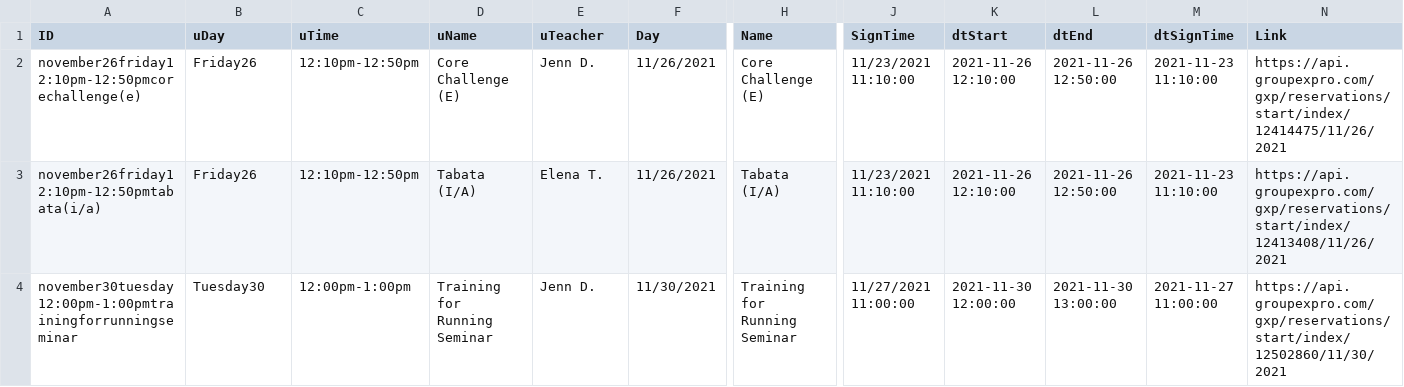
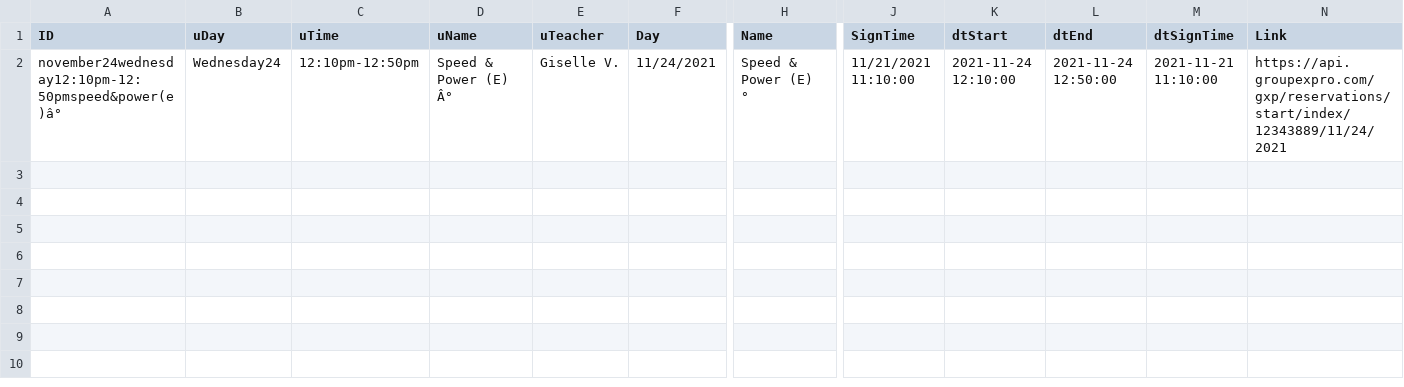
Before and after one commit to Stryder-Git/Movati_Signup, a CSV file: Data/AutoSignUp.csv, drawn as a sheet; only a part is shown, gaps mark what is left out; rows hold the shown columns only; the diff names each change by its address in the sheet, - before the commit and + after, or states it on an @@ line.

```diff
--- a/Data/AutoSignUp.csv
+++ b/Data/AutoSignUp.csv
-A2 (ID): november26friday12:10pm-12:50pmcorechallenge(e)
+A2 (ID): november24wednesday12:10pm-12:50pmspeed&power(e)â°
-B2 (uDay): Friday26
+B2 (uDay): Wednesday24
-D2 (uName): Core Challenge (E)
+D2 (uName): Speed & Power (E) Â°
-E2 (uTeacher): Jenn D.
+E2 (uTeacher): Giselle V.
-F2 (Day): 11/26/2021
+F2 (Day): 11/24/2021
-H2 (Name): Core Challenge (E)
+H2 (Name): Speed & Power (E) °
-J2 (SignTime): 11/23/2021 11:10:00
+J2 (SignTime): 11/21/2021 11:10:00
-K2 (dtStart): 2021-11-26 12:10:00
+K2 (dtStart): 2021-11-24 12:10:00
-L2 (dtEnd): 2021-11-26 12:50:00
+L2 (dtEnd): 2021-11-24 12:50:00
-M2 (dtSignTime): 2021-11-23 11:10:00
+M2 (dtSignTime): 2021-11-21 11:10:00
-N2 (Link): https://api.groupexpro.com/gxp/reservations/start/index/12414475/11/26/2021
+N2 (Link): https://api.groupexpro.com/gxp/reservations/start/index/12343889/11/24/2021
-row 3: november26friday12:10pm-12:50pmtabata(i/a) | Friday26 | 12:10pm-12:50pm | Tabata (I/A) | Elena T. | 11/26/2021 | Tabata (I/A) | 11/23/2021 11:10:00 | 2021-11-26 12:10:00 | 2021-11-26 12:50:00 | 2021-11-23 11:10:00 | https://api.groupexpro.com/gxp/reservations/start/index/12413408/11/26/2021
-row 4: november30tuesday12:00pm-1:00pmtrainingforrunningseminar | Tuesday30 | 12:00pm-1:00pm | Training for Running Seminar | Jenn D. | 11/30/2021 | Training for Running Seminar | 11/27/2021 11:00:00 | 2021-11-30 12:00:00 | 2021-11-30 13:00:00 | 2021-11-27 11:00:00 | https://api.groupexpro.com/gxp/reservations/start/index/12502860/11/30/2021
```
Also changed, not shown: Data/Info.csv, 2 other files.
